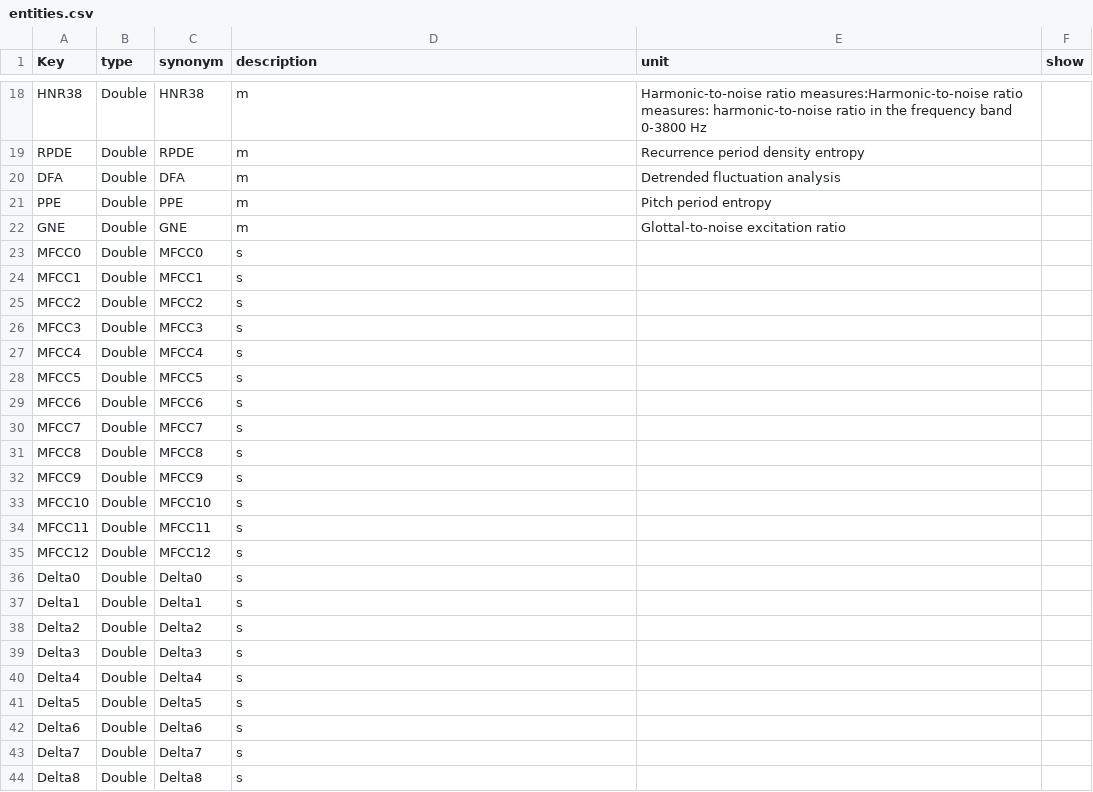
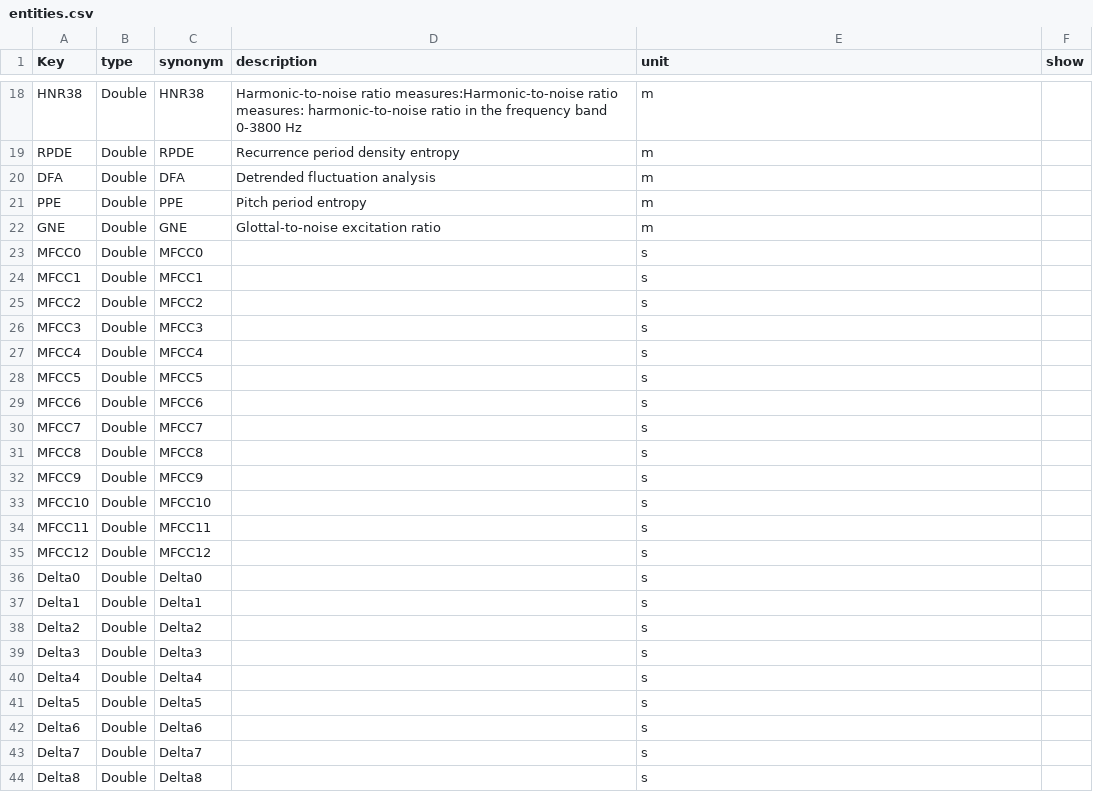
Before and after one commit to dieterich-lab/medex, a CSV file: dataset_examples/entities.csv, drawn as a sheet; only a part is shown, gaps mark what is left out; the diff covers the shown part only; the diff names each change by its address in the sheet, - before the commit and + after, or states it on an @@ line.

```diff
--- a/dataset_examples/entities.csv
+++ b/dataset_examples/entities.csv
-D18 (description): m
+D18 (description): Harmonic-to-noise ratio measures:Harmonic-to-noise ratio measures: harmonic-to-noise ratio in the frequency band 0-3800 Hz
-E18 (unit): Harmonic-to-noise ratio measures:Harmonic-to-noise ratio measures: harmonic-to-noise ratio in the frequency band 0-3800 Hz
+E18 (unit): m
-D19 (description): m
+D19 (description): Recurrence period density entropy
-E19 (unit): Recurrence period density entropy
+E19 (unit): m
-D20 (description): m
+D20 (description): Detrended fluctuation analysis
-E20 (unit): Detrended fluctuation analysis
+E20 (unit): m
-D21 (description): m
+D21 (description): Pitch period entropy
-E21 (unit): Pitch period entropy
+E21 (unit): m
-D22 (description): m
+D22 (description): Glottal-to-noise excitation ratio
-E22 (unit): Glottal-to-noise excitation ratio
+E22 (unit): m
-D23:D44 (description): s
+D23:D44 (description): (empty)
-E23:E44 (unit): (empty)
+E23:E44 (unit): s
```
Also changed, not shown: 40 edited cells elsewhere in this file, 4 other files.
